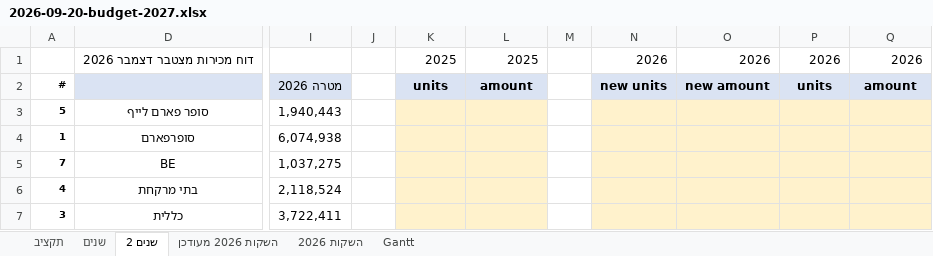
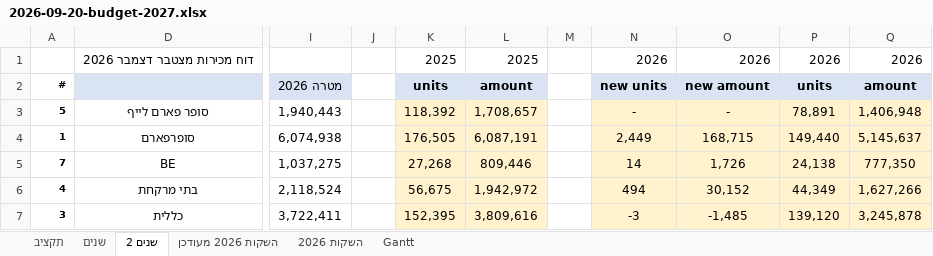
Before and after one commit to 1eyalsadot/the-5-agents, an Excel workbook: kirill/outputs/2026-09-20-budget-2027.xlsx, sheet שנים 2, drawn as a sheet; only a part is shown, gaps mark what is left out; values as stored, in another font and other column widths than the file's, no borders; the diff covers the shown part only; the diff names each change by its address in the sheet, - before the commit and + after, or states it on an @@ line.

```diff
--- a/kirill/outputs/2026-09-20-budget-2027.xlsx (sheet שנים 2)
+++ b/kirill/outputs/2026-09-20-budget-2027.xlsx (sheet שנים 2)
-K3: (empty)
+K3: 118,392
-L3: (empty)
+L3: 1,708,657
-N3: (empty)
+N3: -
-O3: (empty)
+O3: -
-P3: (empty)
+P3: 78,891
-Q3: (empty)
+Q3: 1,406,948
-K4: (empty)
+K4: 176,505
-L4: (empty)
+L4: 6,087,191
-N4: (empty)
+N4: 2,449
-O4: (empty)
+O4: 168,715
-P4: (empty)
+P4: 149,440
-Q4: (empty)
+Q4: 5,145,637
-K5: (empty)
+K5: 27,268
-L5: (empty)
+L5: 809,446
-N5: (empty)
+N5: 14
-O5: (empty)
+O5: 1,726
-P5: (empty)
+P5: 24,138
-Q5: (empty)
+Q5: 777,350
-K6: (empty)
+K6: 56,675
-L6: (empty)
+L6: 1,942,972
-N6: (empty)
+N6: 494
-O6: (empty)
+O6: 30,152
-P6: (empty)
+P6: 44,349
-Q6: (empty)
+Q6: 1,627,266
-K7: (empty)
+K7: 152,395
-L7: (empty)
+L7: 3,809,616
-N7: (empty)
+N7: -3
-O7: (empty)
+O7: -1,485
-P7: (empty)
+P7: 139,120
-Q7: (empty)
+Q7: 3,245,878
```
Also changed, not shown: 198 edited cells elsewhere in this sheet, charts or pictures.
